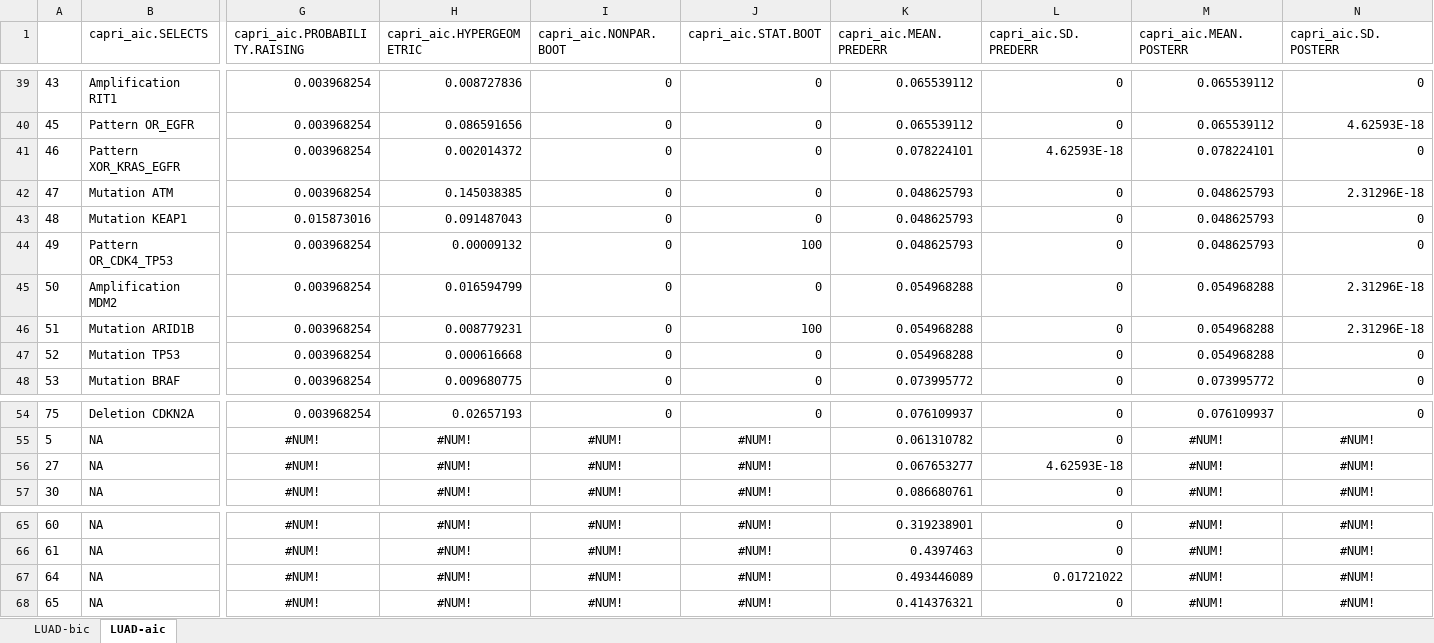
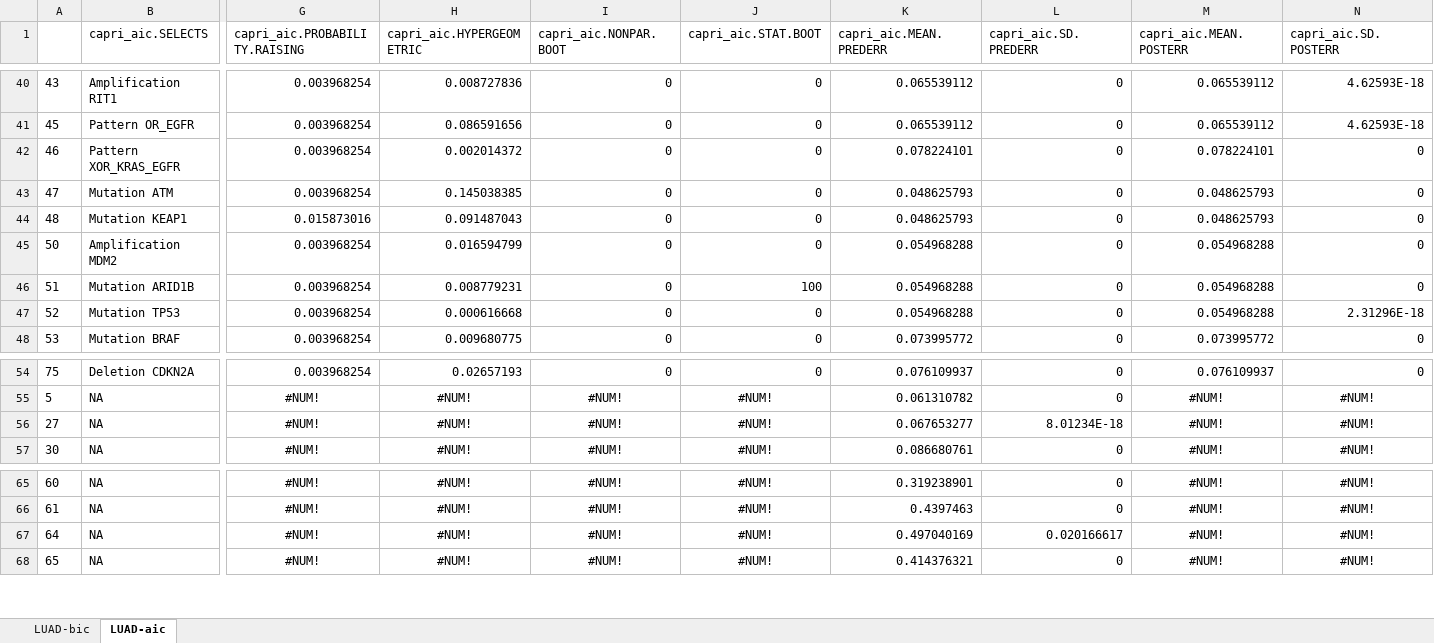
Before and after one commit to dlcgold/LUAD-PiCnIc, an Excel workbook: output/LUAD_statistics_all.xlsx, sheet LUAD-aic, drawn as a sheet; only a part is shown, gaps mark what is left out; values as stored, in another font and other column widths than the file's, no borders; removed rows and columns are numbered as before the commit, all else as after; rows hold the shown columns only; the diff covers the shown part only; the diff names each change by its address in the sheet, - before the commit and + after, or states it on an @@ line.

```diff
--- a/output/LUAD_statistics_all.xlsx (sheet LUAD-aic)
+++ b/output/LUAD_statistics_all.xlsx (sheet LUAD-aic)
-N40 (capri_aic.SD.POSTERR): 0
+N40 (capri_aic.SD.POSTERR): 4.62593E-18
-L42 (capri_aic.SD.PREDERR): 4.62593E-18
+L42 (capri_aic.SD.PREDERR): 0
-N43 (capri_aic.SD.POSTERR): 2.31296E-18
+N43 (capri_aic.SD.POSTERR): 0
-row 44: 49 | Pattern OR_CDK4_TP53 | 0.003968254 | 0.00009132 | 0 | 100 | 0.048625793 | 0 | 0.048625793 | 0
-N45:N46 (capri_aic.SD.POSTERR): 2.31296E-18
+N45:N46 (capri_aic.SD.POSTERR): 0
-N47 (capri_aic.SD.POSTERR): 0
+N47 (capri_aic.SD.POSTERR): 2.31296E-18
-L56 (capri_aic.SD.PREDERR): 4.62593E-18
+L56 (capri_aic.SD.PREDERR): 8.01234E-18
-K67 (capri_aic.MEAN.PREDERR): 0.493446089
+K67 (capri_aic.MEAN.PREDERR): 0.497040169
-L67 (capri_aic.SD.PREDERR): 0.01721022
+L67 (capri_aic.SD.PREDERR): 0.020166617
```
Also changed, not shown: 6 added rows, 5 removed rows and 44 edited cells elsewhere in this sheet, sheet LUAD-bic, 14 other files.
